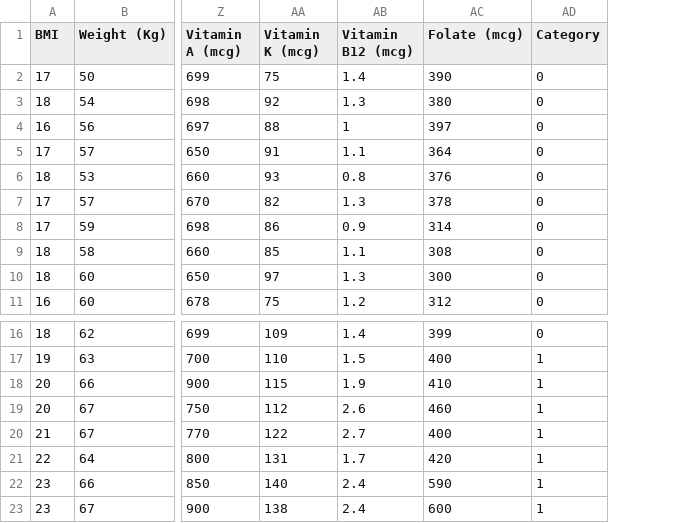
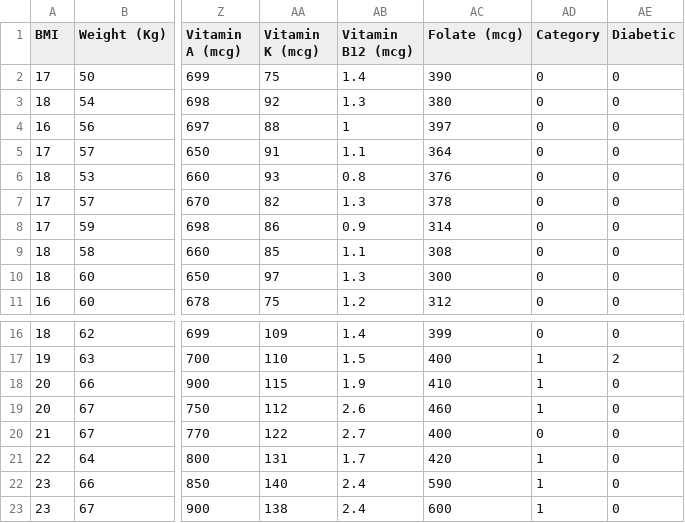
Before and after one commit to Hadiasemi/Diabetics-AI, a CSV file: mock_data.csv, drawn as a sheet; only a part is shown, gaps mark what is left out; the diff names each change by its address in the sheet, - before the commit and + after, or states it on an @@ line.

```diff
--- a/mock_data.csv
+++ b/mock_data.csv
+column AE (Diabetic), rows 2-11: all 0; rows 16-23: 0 | 2 | 0 | 0 | 0 | 0 | 0 | 0
-AD20 (Category): 1
+AD20 (Category): 0
```
Also changed, not shown: covid_daily_backup.csv, 6 other files.
